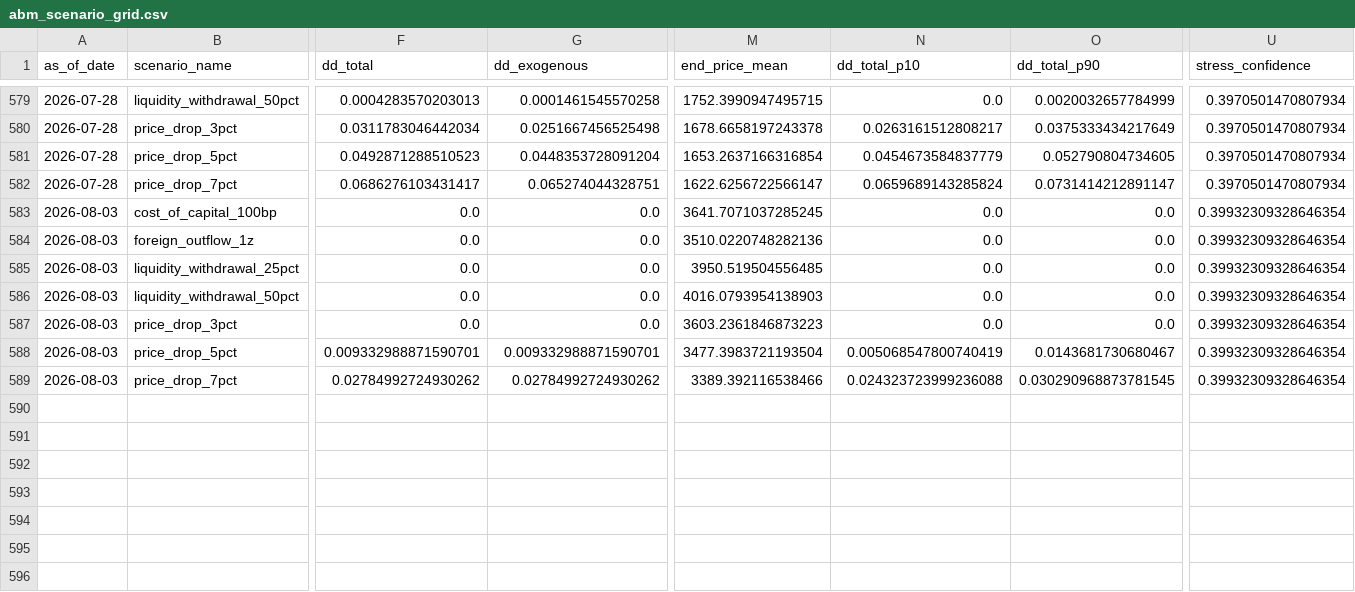
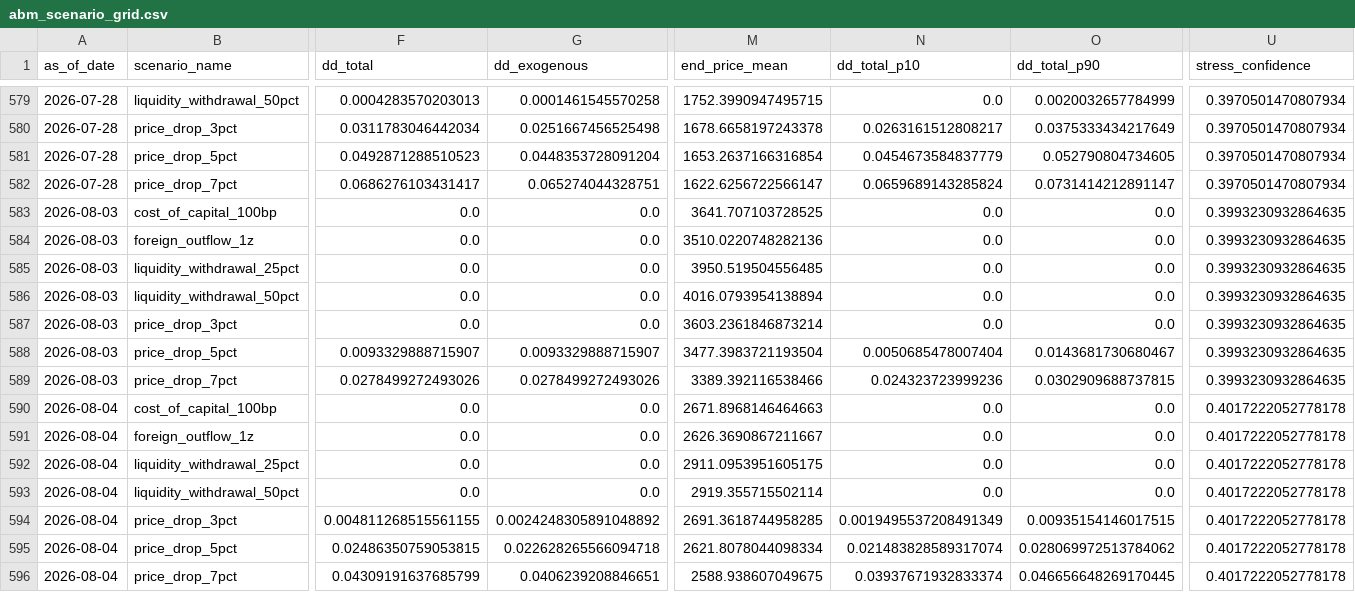
Before and after one commit to cuocsongthinhvuong8868-sketch/onl_quant-platform, a CSV file: data_lake/abm_scenario_grid.csv, drawn as a sheet; only a part is shown, gaps mark what is left out; rows hold the shown columns only; the diff names each change by its address in the sheet, - before the commit and + after, or states it on an @@ line.

```diff
--- a/data_lake/abm_scenario_grid.csv
+++ b/data_lake/abm_scenario_grid.csv
-M583 (end_price_mean): 3641.7071037285245
+M583 (end_price_mean): 3641.707103728525
-U583:U589 (stress_confidence): 0.39932309328646354
+U583:U589 (stress_confidence): 0.3993230932864635
-M586 (end_price_mean): 4016.0793954138903
+M586 (end_price_mean): 4016.0793954138894
-M587 (end_price_mean): 3603.2361846873223
+M587 (end_price_mean): 3603.2361846873214
-F588 (dd_total): 0.009332988871590701
+F588 (dd_total): 0.0093329888715907
-G588 (dd_exogenous): 0.009332988871590701
+G588 (dd_exogenous): 0.0093329888715907
-N588 (dd_total_p10): 0.005068547800740419
+N588 (dd_total_p10): 0.0050685478007404
-F589 (dd_total): 0.02784992724930262
+F589 (dd_total): 0.0278499272493026
-G589 (dd_exogenous): 0.02784992724930262
+G589 (dd_exogenous): 0.0278499272493026
-N589 (dd_total_p10): 0.024323723999236088
+N589 (dd_total_p10): 0.024323723999236
-O589 (dd_total_p90): 0.030290968873781545
+O589 (dd_total_p90): 0.0302909688737815
+row 590: 2026-08-04 | cost_of_capital_100bp | 0.0 | 0.0 | 2671.8968146464663 | 0.0 | 0.0 | 0.4017222052778178
+row 591: 2026-08-04 | foreign_outflow_1z | 0.0 | 0.0 | 2626.3690867211667 | 0.0 | 0.0 | 0.4017222052778178
+row 592: 2026-08-04 | liquidity_withdrawal_25pct | 0.0 | 0.0 | 2911.0953951605175 | 0.0 | 0.0 | 0.4017222052778178
+row 593: 2026-08-04 | liquidity_withdrawal_50pct | 0.0 | 0.0 | 2919.355715502114 | 0.0 | 0.0 | 0.4017222052778178
+row 594: 2026-08-04 | price_drop_3pct | 0.004811268515561155 | 0.0024248305891048892 | 2691.3618744958285 | 0.0019495537208491349 | 0.00935154146017515 | 0.4017222052778178
+row 595: 2026-08-04 | price_drop_5pct | 0.02486350759053815 | 0.022628265566094718 | 2621.8078044098334 | 0.021483828589317074 | 0.028069972513784062 | 0.4017222052778178
+row 596: 2026-08-04 | price_drop_7pct | 0.04309191637685799 | 0.0406239208846651 | 2588.938607049675 | 0.03937671932833374 | 0.046656648269170445 | 0.4017222052778178
```
Also changed, not shown: data_lake/abm_alert.csv, data_lake/abm_behavioral_state.csv, 3 other files.
